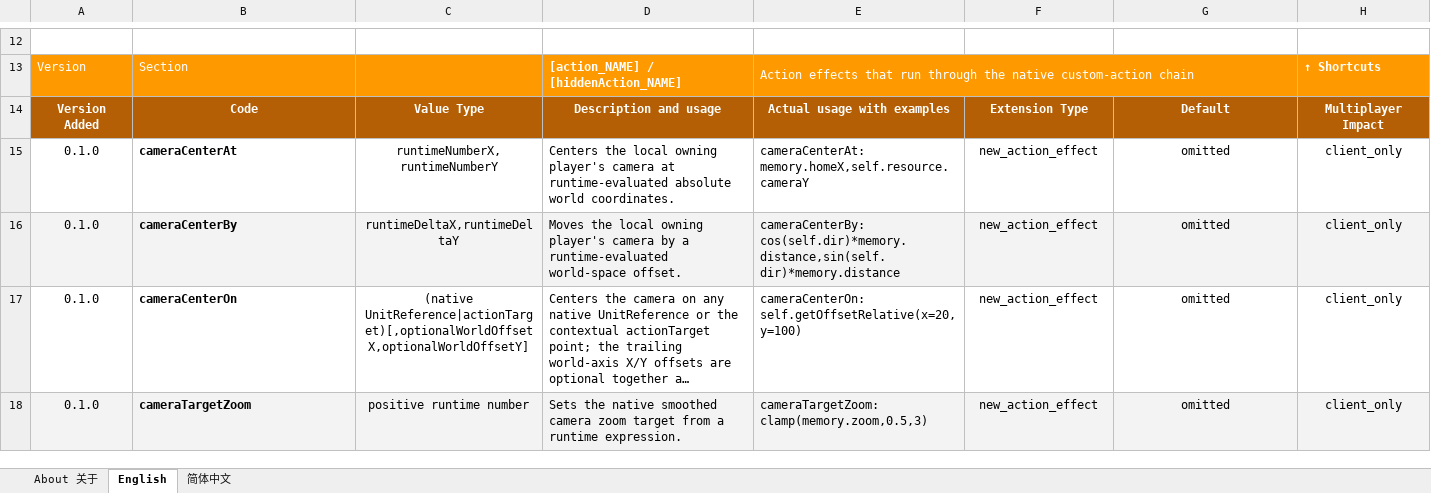
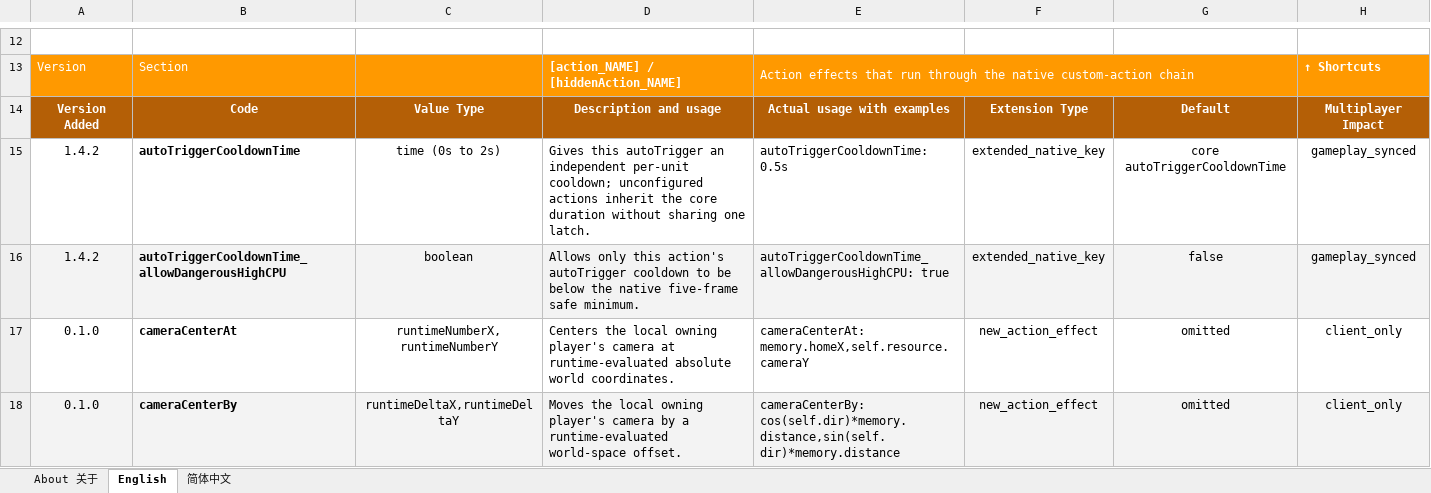
Before and after one commit to DXENDBucket/Rusted-Fabric-Loader, an Excel workbook: official-mods/ini-essentials/docs/INI Essentials Unit Modding Reference.xlsx, sheet English, drawn as a sheet; only a part is shown, gaps mark what is left out; the shorter side is filled out with more unchanged rows; long unchanged cells end in …; values as stored, in another font and other column widths than the file's, no borders; charts and pictures not drawn; the diff names each change by its address in the sheet, - before the commit and + after, or states it on an @@ line.

Commit message:
Add per-action auto-trigger cooldowns

```diff
--- a/official-mods/ini-essentials/docs/INI Essentials Unit Modding Reference.xlsx (sheet English)
+++ b/official-mods/ini-essentials/docs/INI Essentials Unit Modding Reference.xlsx (sheet English)
+row 15: 1.4.2 | autoTriggerCooldownTime | time (0s to 2s) | Gives this autoTrigger an independent per-unit cooldown; unconfigured actions inherit the core duration without sharing one latch. | autoTriggerCooldownTime: 0.5s | extended_native_key | core autoTriggerCooldownTime | gameplay_synced
+row 16: 1.4.2 | autoTriggerCooldownTime_allowDangerousHighCPU | boolean | Allows only this action's autoTrigger cooldown to be below the native five-frame safe minimum. | autoTriggerCooldownTime_allowDangerousHighCPU: true | extended_native_key | false | gameplay_synced
```
Also changed, not shown: sheet 简体中文, charts or pictures, 16 other files.
